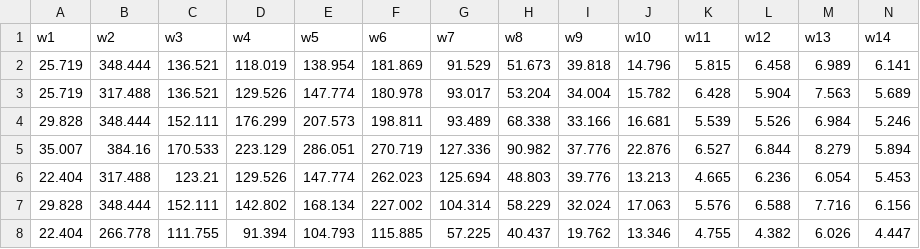
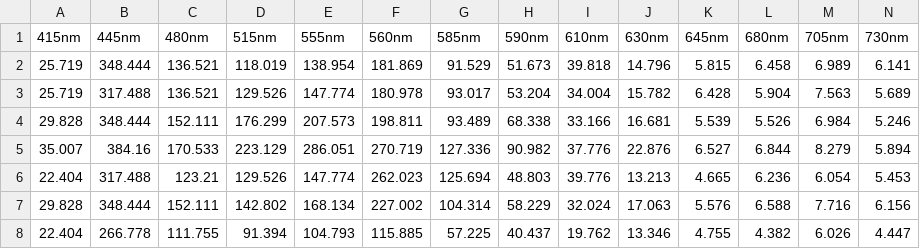
Before and after one commit to DuratulAin/nthtest, a CSV file: Raw data all w.csv, drawn as a sheet; only a part is shown; removed rows and columns are numbered as before the commit, all else as after; rows hold the shown columns only; the diff names each change by its address in the sheet, - before the commit and + after, or states it on an @@ line.

Commit message:
Update Raw data all w.csv

```diff
--- a/Raw data all w.csv
+++ b/Raw data all w.csv
-row 1: w1 | w2 | w3 | w4 | w5 | w6 | w7 | w8 | w9 | w10 | w11 | w12 | w13 | w14
+row 1: 415nm | 445nm | 480nm | 515nm | 555nm | 560nm | 585nm | 590nm | 610nm | 630nm | 645nm | 680nm | 705nm | 730nm
```
